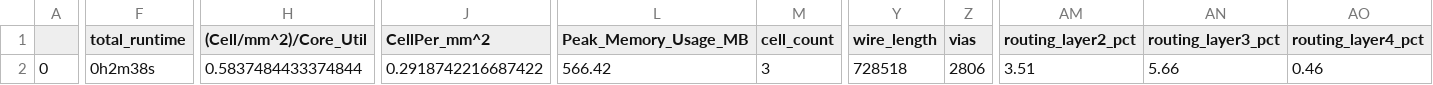
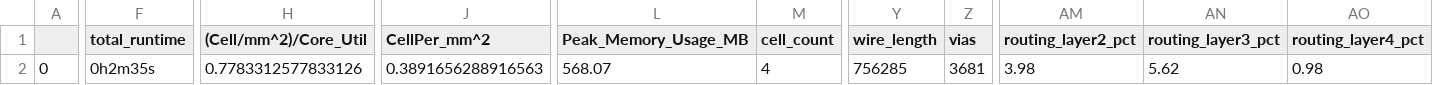
Before and after one commit to mattvenn/zero_to_asic_mpw5, a CSV file: signoff/user_project_wrapper/final_summary_report.csv, drawn as a sheet; only a part is shown, gaps mark what is left out; the diff covers the shown part only; the diff names each change by its address in the sheet, - before the commit and + after, or states it on an @@ line.

```diff
--- a/signoff/user_project_wrapper/final_summary_report.csv
+++ b/signoff/user_project_wrapper/final_summary_report.csv
-F2 (total_runtime): 0h2m38s
+F2 (total_runtime): 0h2m35s
-H2 ((Cell/mm^2)/Core_Util): 0.5837484433374844
+H2 ((Cell/mm^2)/Core_Util): 0.7783312577833126
-J2 (CellPer_mm^2): 0.2918742216687422
+J2 (CellPer_mm^2): 0.3891656288916563
-L2 (Peak_Memory_Usage_MB): 566.42
+L2 (Peak_Memory_Usage_MB): 568.07
-M2 (cell_count): 3
+M2 (cell_count): 4
-Y2 (wire_length): 728518
+Y2 (wire_length): 756285
-Z2 (vias): 2806
+Z2 (vias): 3681
-AM2 (routing_layer2_pct): 3.51
+AM2 (routing_layer2_pct): 3.98
-AN2 (routing_layer3_pct): 5.66
+AN2 (routing_layer3_pct): 5.62
-AO2 (routing_layer4_pct): 0.46
+AO2 (routing_layer4_pct): 0.98
```
Also changed, not shown: 6 edited cells elsewhere in this file, 12 other files.
